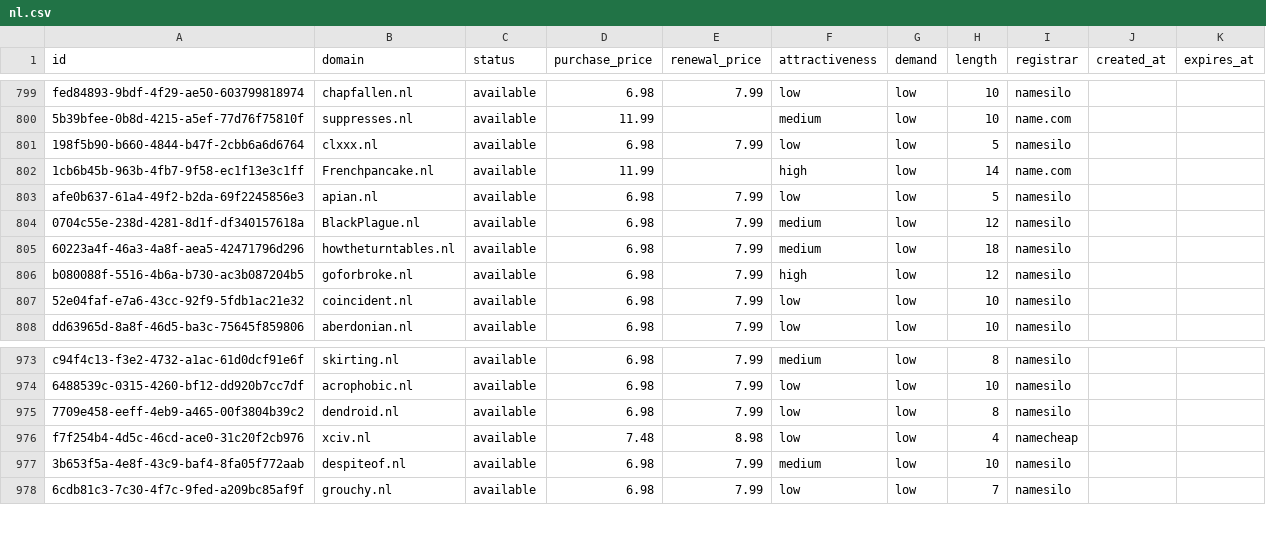
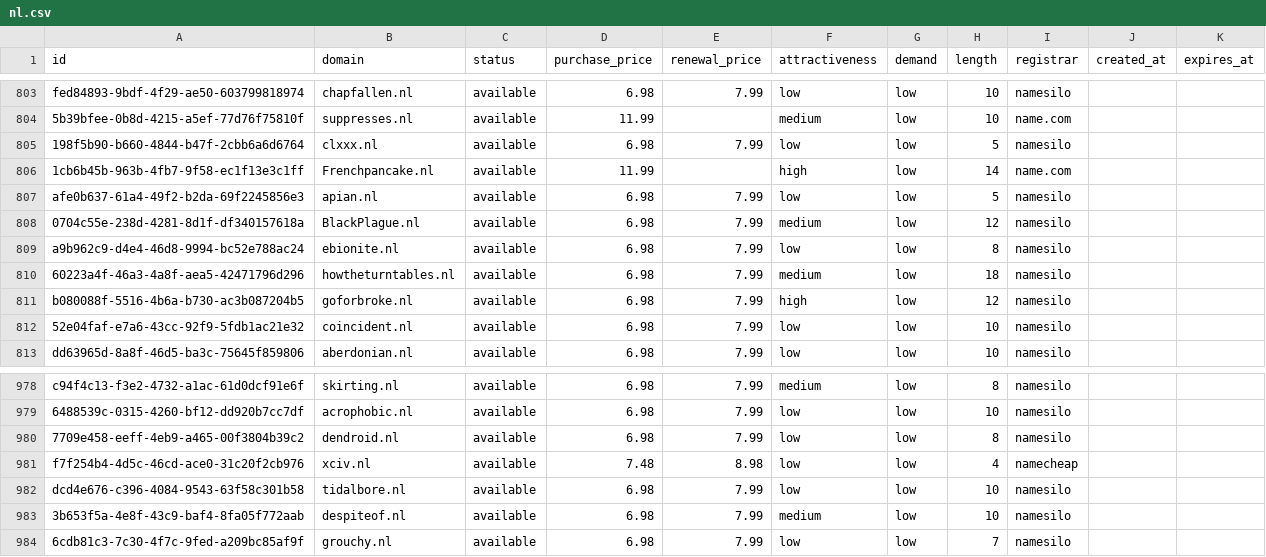
Before and after one commit to UniqueDomains/nl-oneword-domains, a CSV file: nl.csv, drawn as a sheet; only a part is shown, gaps mark what is left out; the diff covers the shown part only; the diff names each change by its address in the sheet, - before the commit and + after, or states it on an @@ line.

```diff
--- a/nl.csv
+++ b/nl.csv
+row 809: a9b962c9-d4e4-46d8-9994-bc52e788ac24 | ebionite.nl | available | 6.98 | 7.99 | low | low | 8 | namesilo
+row 982: dcd4e676-c396-4084-9543-63f58c301b58 | tidalbore.nl | available | 6.98 | 7.99 | low | low | 10 | namesilo
```
Also changed, not shown: 4 added rows and 6 removed rows elsewhere in this file, 4 other files.
